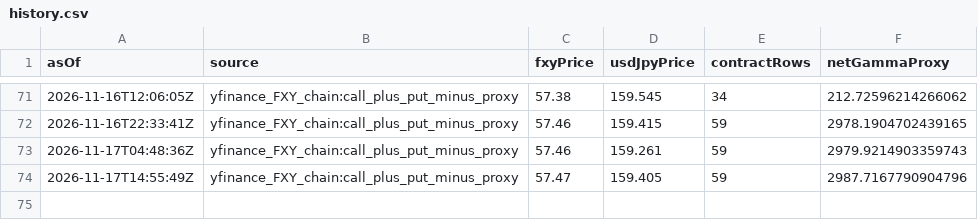
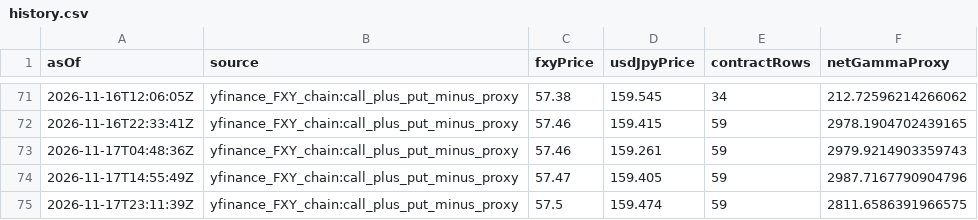
Before and after one commit to wcx0209/xauusd-regime-research-v3r, a CSV file: jpy-gamma-data/history.csv, drawn as a sheet; only a part is shown, gaps mark what is left out; the diff names each change by its address in the sheet, - before the commit and + after, or states it on an @@ line.

```diff
--- a/jpy-gamma-data/history.csv
+++ b/jpy-gamma-data/history.csv
+row 75: 2026-11-17T23:11:39Z | yfinance_FXY_chain:call_plus_put_minus_proxy | 57.5 | 159.474 | 59 | 2811.6586391966575
```
Also changed, not shown: gamma-data/history.csv, 3 other files.
